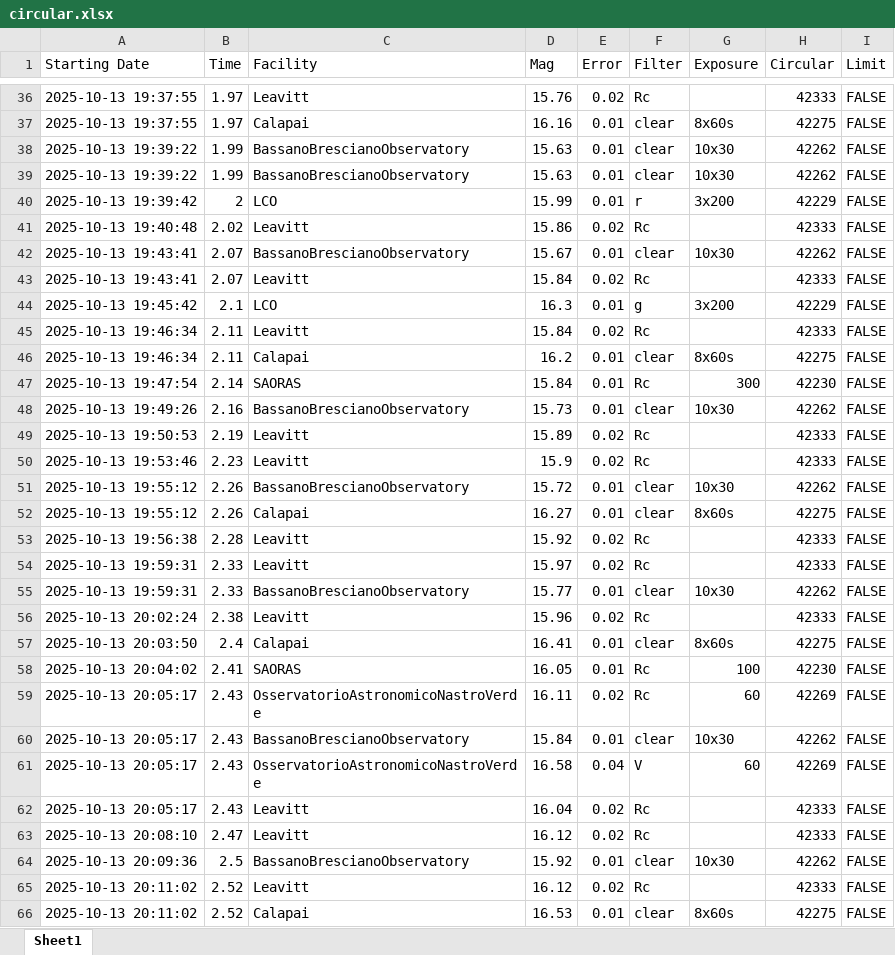
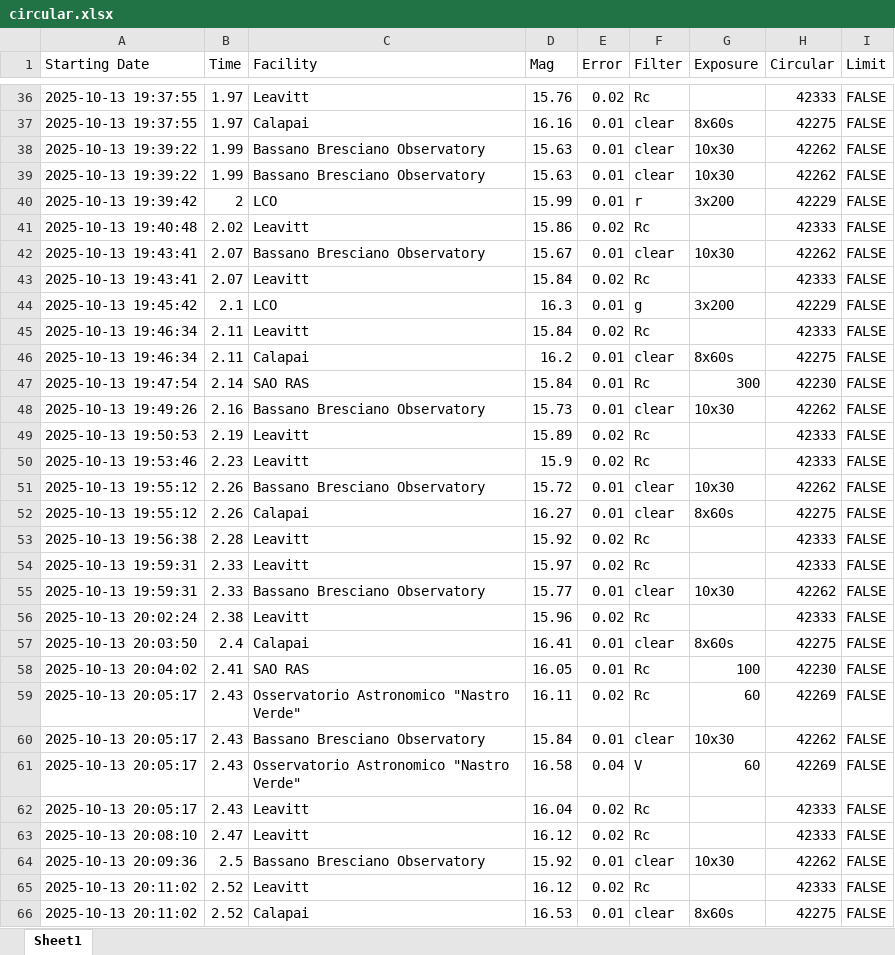
Before and after one commit to 7DimensionalTelescope/GRB251013C, an Excel workbook: data/circular.xlsx, sheet Sheet1, drawn as a sheet; only a part is shown, gaps mark what is left out; values as stored, in another font and other column widths than the file's, no cell formats; the diff covers the shown part only; the diff names each change by its address in the sheet, - before the commit and + after, or states it on an @@ line.

Commit message:
fix typo

```diff
--- a/data/circular.xlsx (sheet Sheet1)
+++ b/data/circular.xlsx (sheet Sheet1)
-C38:C39 (Facility): BassanoBrescianoObservatory
+C38:C39 (Facility): Bassano Bresciano Observatory
-C42 (Facility): BassanoBrescianoObservatory
+C42 (Facility): Bassano Bresciano Observatory
-C47 (Facility): SAORAS
+C47 (Facility): SAO RAS
-C48 (Facility): BassanoBrescianoObservatory
+C48 (Facility): Bassano Bresciano Observatory
-C51 (Facility): BassanoBrescianoObservatory
+C51 (Facility): Bassano Bresciano Observatory
-C55 (Facility): BassanoBrescianoObservatory
+C55 (Facility): Bassano Bresciano Observatory
-C58 (Facility): SAORAS
+C58 (Facility): SAO RAS
-C59 (Facility): OsservatorioAstronomicoNastroVerde
+C59 (Facility): Osservatorio Astronomico "Nastro Verde"
-C60 (Facility): BassanoBrescianoObservatory
+C60 (Facility): Bassano Bresciano Observatory
-C61 (Facility): OsservatorioAstronomicoNastroVerde
+C61 (Facility): Osservatorio Astronomico "Nastro Verde"
-C64 (Facility): BassanoBrescianoObservatory
+C64 (Facility): Bassano Bresciano Observatory
```
Also changed, not shown: 50 edited cells elsewhere in this sheet, cell formats, data/raw_data.xlsx, 3 other files.
